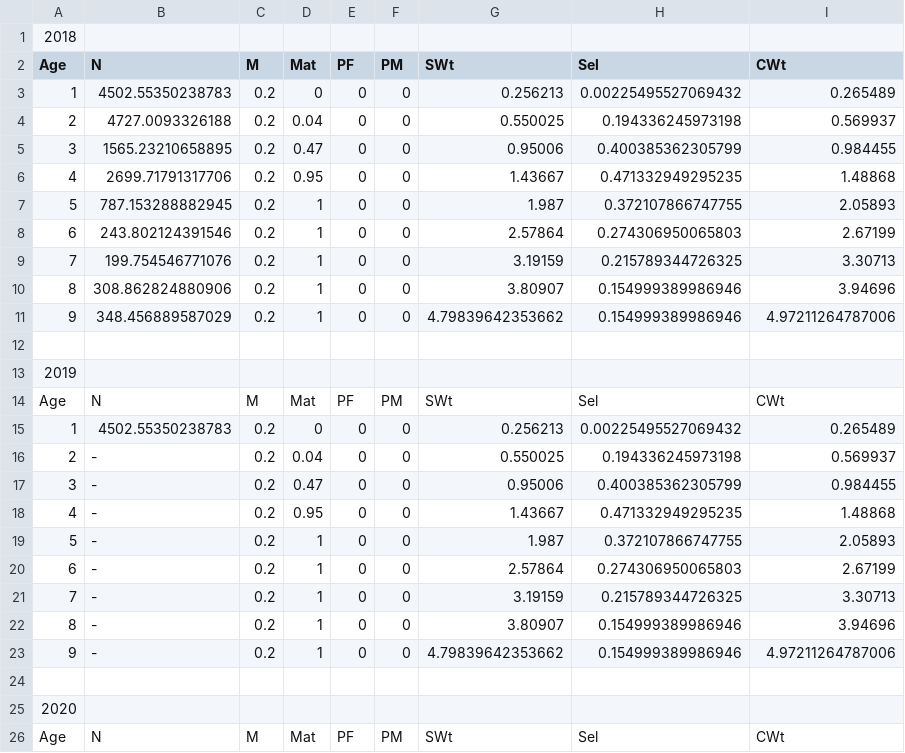
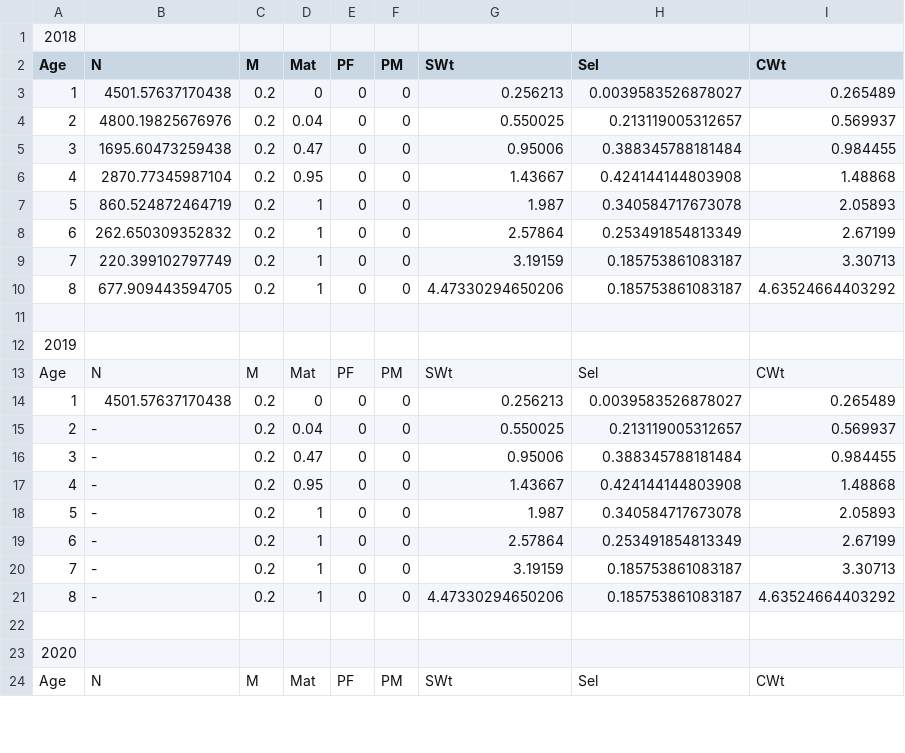
Before and after one commit to ices-eg/wg_IBPTur.27.4, a CSV file: IBP_2018/ShortTermForecast/options - input - rbp.csv, drawn as a sheet; only a part is shown; the diff covers the shown part only.

```diff
--- a/IBP_2018/ShortTermForecast/options - input - rbp.csv
+++ b/IBP_2018/ShortTermForecast/options - input - rbp.csv
@@ -2,11 +2,10 @@
 "Age","N","M","Mat","PF","PM","SWt","Sel","CWt"
-"1",4502.55350238783,0.2,0,0,0,0.256213,0.00225495527069432,0.265489
-"2",4727.0093326188,0.2,0.04,0,0,0.550025,0.194336245973198,0.569937
-"3",1565.23210658895,0.2,0.47,0,0,0.95006,0.400385362305799,0.984455
-"4",2699.71791317706,0.2,0.95,0,0,1.43667,0.471332949295235,1.48868
-"5",787.153288882945,0.2,1,0,0,1.987,0.372107866747755,2.05893
-"6",243.802124391546,0.2,1,0,0,2.57864,0.274306950065803,2.67199
-"7",199.754546771076,0.2,1,0,0,3.19159,0.215789344726325,3.30713
-"8",308.862824880906,0.2,1,0,0,3.80907,0.154999389986946,3.94696
-"9",348.456889587029,0.2,1,0,0,4.79839642353662,0.154999389986946,4.97211264787006
+"1",4501.57637170438,0.2,0,0,0,0.256213,0.0039583526878027,0.265489
+"2",4800.19825676976,0.2,0.04,0,0,0.550025,0.213119005312657,0.569937
+"3",1695.60473259438,0.2,0.47,0,0,0.95006,0.388345788181484,0.984455
+"4",2870.77345987104,0.2,0.95,0,0,1.43667,0.424144144803908,1.48868
+"5",860.524872464719,0.2,1,0,0,1.987,0.340584717673078,2.05893
+"6",262.650309352832,0.2,1,0,0,2.57864,0.253491854813349,2.67199
+"7",220.399102797749,0.2,1,0,0,3.19159,0.185753861083187,3.30713
+"8",677.909443594705,0.2,1,0,0,4.47330294650206,0.185753861083187,4.63524664403292
 ""
@@ -14,11 +13,10 @@
 "Age","N","M","Mat","PF","PM","SWt","Sel","CWt"
-"1",4502.55350238783,0.2,0,0,0,0.256213,0.00225495527069432,0.265489
-"2",-,0.2,0.04,0,0,0.550025,0.194336245973198,0.569937
-"3",-,0.2,0.47,0,0,0.95006,0.400385362305799,0.984455
-"4",-,0.2,0.95,0,0,1.43667,0.471332949295235,1.48868
-"5",-,0.2,1,0,0,1.987,0.372107866747755,2.05893
-"6",-,0.2,1,0,0,2.57864,0.274306950065803,2.67199
-"7",-,0.2,1,0,0,3.19159,0.215789344726325,3.30713
-"8",-,0.2,1,0,0,3.80907,0.154999389986946,3.94696
-"9",-,0.2,1,0,0,4.79839642353662,0.154999389986946,4.97211264787006
+"1",4501.57637170438,0.2,0,0,0,0.256213,0.0039583526878027,0.265489
+"2",-,0.2,0.04,0,0,0.550025,0.213119005312657,0.569937
+"3",-,0.2,0.47,0,0,0.95006,0.388345788181484,0.984455
+"4",-,0.2,0.95,0,0,1.43667,0.424144144803908,1.48868
+"5",-,0.2,1,0,0,1.987,0.340584717673078,2.05893
+"6",-,0.2,1,0,0,2.57864,0.253491854813349,2.67199
+"7",-,0.2,1,0,0,3.19159,0.185753861083187,3.30713
+"8",-,0.2,1,0,0,4.47330294650206,0.185753861083187,4.63524664403292
 ""
```
Also changed, not shown: 1 removed row and 11 edited cells elsewhere in this file, IBP_2018/ShortTermForecast/multi-options - summary - rbp.csv, IBP_2018/ShortTermForecast/options - details - rbp.csv, 22 other files.
